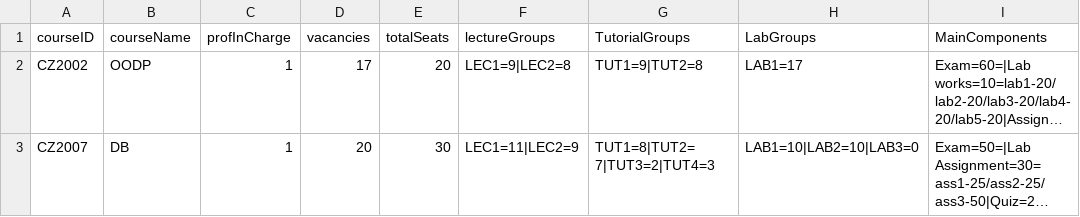
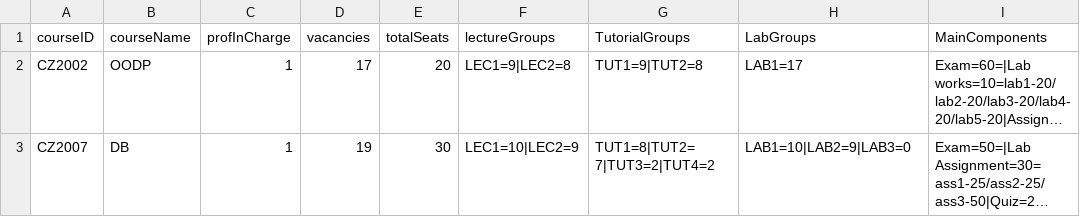
Before and after one commit to ERICCYS/CZ2002-SCRAME-Application, a CSV file: CZ2002-SCRAME-Application/data/courseFile.csv, drawn as a sheet; long unchanged cells end in …; the diff names each change by its address in the sheet, - before the commit and + after, or states it on an @@ line.

```diff
--- a/CZ2002-SCRAME-Application/data/courseFile.csv
+++ b/CZ2002-SCRAME-Application/data/courseFile.csv
-D3 (vacancies): 20
+D3 (vacancies): 19
-F3 (lectureGroups): LEC1=11|LEC2=9
+F3 (lectureGroups): LEC1=10|LEC2=9
-G3 (TutorialGroups): TUT1=8|TUT2=7|TUT3=2|TUT4=3
+G3 (TutorialGroups): TUT1=8|TUT2=7|TUT3=2|TUT4=2
-H3 (LabGroups): LAB1=10|LAB2=10|LAB3=0
+H3 (LabGroups): LAB1=10|LAB2=9|LAB3=0
```
Also changed, not shown: CZ2002-SCRAME-Application/data/markFile.csv, CZ2002-SCRAME-Application/data/studentFile.csv, 3 other files.
